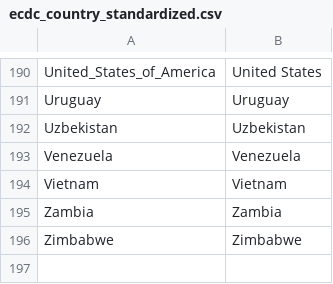
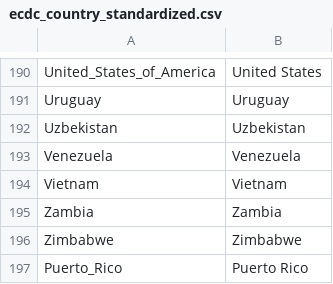
Before and after one commit to hjstein/covid-19-data, a CSV file: input/ecdc/ecdc_country_standardized.csv, drawn as a sheet; only a part is shown, gaps mark what is left out; the diff names each change by its address in the sheet, - before the commit and + after, or states it on an @@ line.

```diff
--- a/input/ecdc/ecdc_country_standardized.csv
+++ b/input/ecdc/ecdc_country_standardized.csv
+row 197: Puerto_Rico | Puerto Rico
```
Also changed, not shown: public/data/ecdc/locations.csv, public/data/ecdc/new_deaths.csv, 11 other files.
